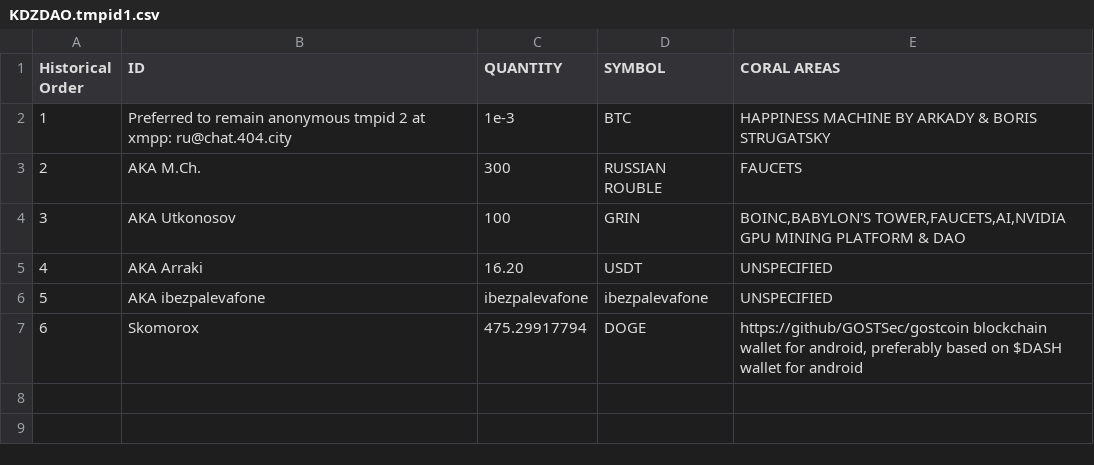
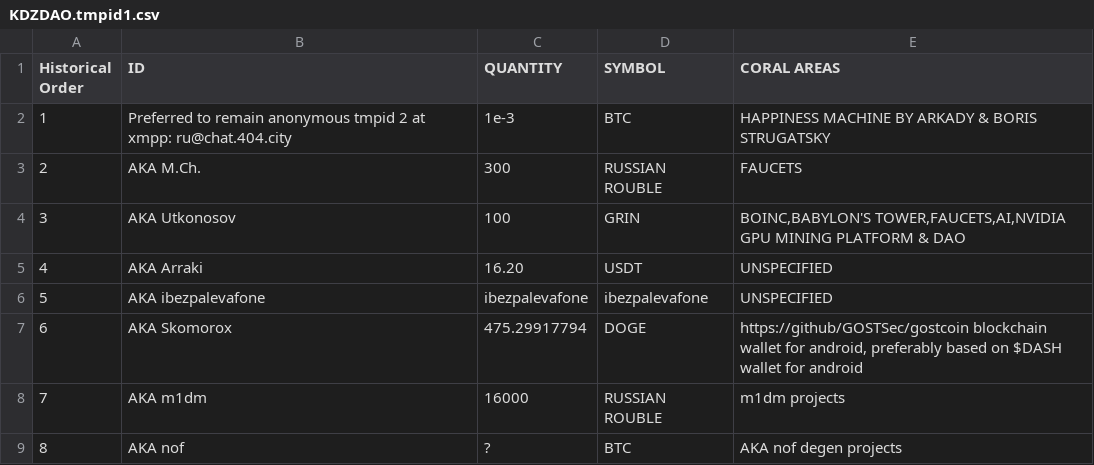
Before and after one commit to KDZDAO/KDZDAO, a CSV file: KDZDAO.tmpid1.csv, drawn as a sheet.

Commit message:
Update KDZDAO.tmpid1.csv

```diff
--- a/KDZDAO.tmpid1.csv
+++ b/KDZDAO.tmpid1.csv
@@ -6,2 +6,4 @@
 5,"AKA ibezpalevafone","ibezpalevafone","ibezpalevafone",UNSPECIFIED
-6,"Skomorox",475.29917794,"DOGE","https://github/GOSTSec/gostcoin blockchain wallet for android, preferably based on $DASH wallet for android"
+6,"AKA Skomorox",475.29917794,"DOGE","https://github/GOSTSec/gostcoin blockchain wallet for android, preferably based on $DASH wallet for android"
+7,"AKA m1dm",16000,"RUSSIAN ROUBLE","m1dm projects"
+8,"AKA nof",?,"BTC","AKA nof degen projects"
```
